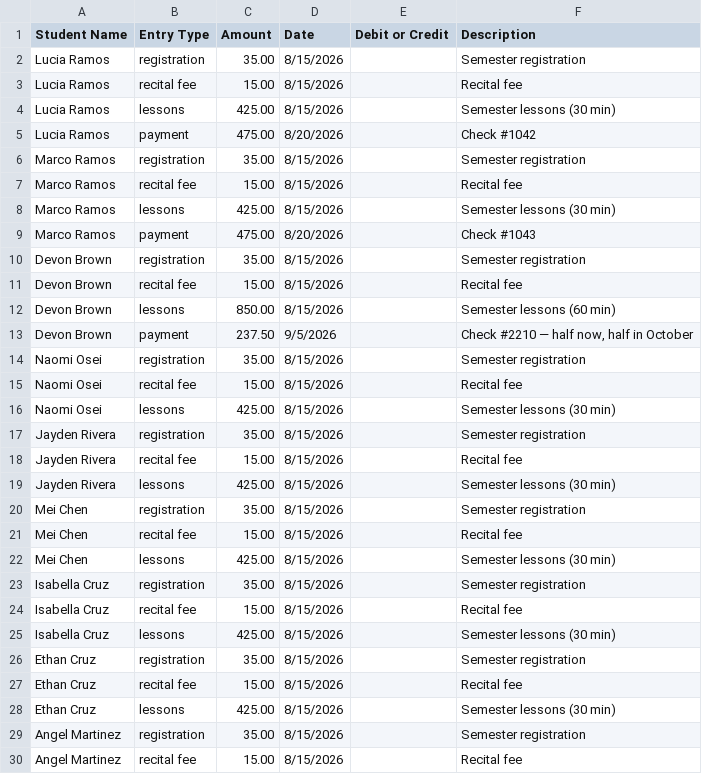
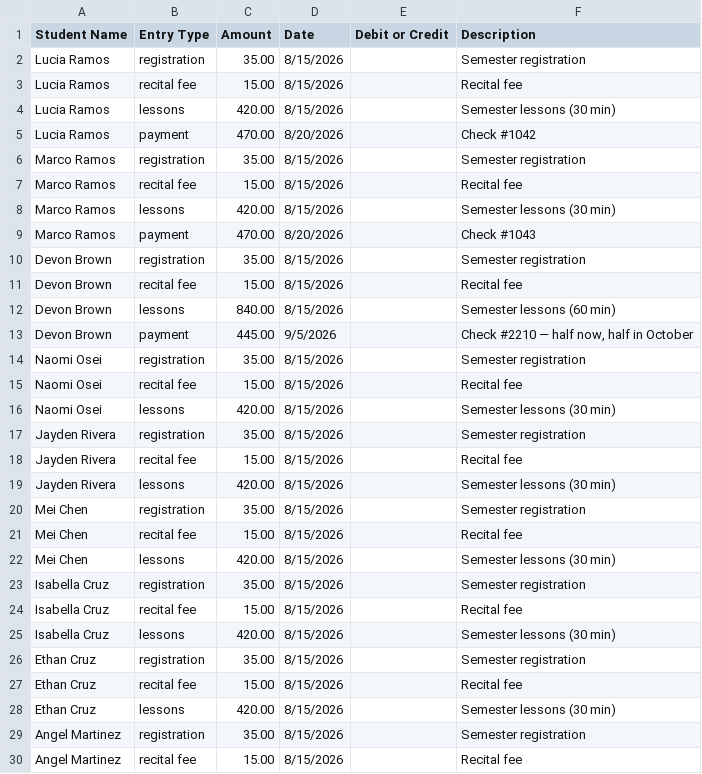
Before and after one commit to FriendlyNeighborhoodHacker/portal.bronxconservatory.org, a CSV file: sample_data/fall_semester/ledger_entries.csv, drawn as a sheet; only a part is shown; the diff covers the shown part only.

Commit message:
fix ledger entry sample data.

```diff
--- a/sample_data/fall_semester/ledger_entries.csv
+++ b/sample_data/fall_semester/ledger_entries.csv
@@ -3,27 +3,27 @@ Lucia Ramos,registration,35.00,8/15/2026,,Semester registration
 Lucia Ramos,recital fee,15.00,8/15/2026,,Recital fee
-Lucia Ramos,lessons,425.00,8/15/2026,,Semester lessons (30 min)
-Lucia Ramos,payment,475.00,8/20/2026,,Check #1042
+Lucia Ramos,lessons,420.00,8/15/2026,,Semester lessons (30 min)
+Lucia Ramos,payment,470.00,8/20/2026,,Check #1042
 Marco Ramos,registration,35.00,8/15/2026,,Semester registration
 Marco Ramos,recital fee,15.00,8/15/2026,,Recital fee
-Marco Ramos,lessons,425.00,8/15/2026,,Semester lessons (30 min)
-Marco Ramos,payment,475.00,8/20/2026,,Check #1043
+Marco Ramos,lessons,420.00,8/15/2026,,Semester lessons (30 min)
+Marco Ramos,payment,470.00,8/20/2026,,Check #1043
 Devon Brown,registration,35.00,8/15/2026,,Semester registration
 Devon Brown,recital fee,15.00,8/15/2026,,Recital fee
-Devon Brown,lessons,850.00,8/15/2026,,Semester lessons (60 min)
-Devon Brown,payment,237.50,9/5/2026,,"Check #2210 — half now, half in October"
+Devon Brown,lessons,840.00,8/15/2026,,Semester lessons (60 min)
+Devon Brown,payment,445.00,9/5/2026,,"Check #2210 — half now, half in October"
 Naomi Osei,registration,35.00,8/15/2026,,Semester registration
 Naomi Osei,recital fee,15.00,8/15/2026,,Recital fee
-Naomi Osei,lessons,425.00,8/15/2026,,Semester lessons (30 min)
+Naomi Osei,lessons,420.00,8/15/2026,,Semester lessons (30 min)
 Jayden Rivera,registration,35.00,8/15/2026,,Semester registration
 Jayden Rivera,recital fee,15.00,8/15/2026,,Recital fee
-Jayden Rivera,lessons,425.00,8/15/2026,,Semester lessons (30 min)
+Jayden Rivera,lessons,420.00,8/15/2026,,Semester lessons (30 min)
 Mei Chen,registration,35.00,8/15/2026,,Semester registration
 Mei Chen,recital fee,15.00,8/15/2026,,Recital fee
-Mei Chen,lessons,425.00,8/15/2026,,Semester lessons (30 min)
+Mei Chen,lessons,420.00,8/15/2026,,Semester lessons (30 min)
 Isabella Cruz,registration,35.00,8/15/2026,,Semester registration
 Isabella Cruz,recital fee,15.00,8/15/2026,,Recital fee
-Isabella Cruz,lessons,425.00,8/15/2026,,Semester lessons (30 min)
+Isabella Cruz,lessons,420.00,8/15/2026,,Semester lessons (30 min)
 Ethan Cruz,registration,35.00,8/15/2026,,Semester registration
 Ethan Cruz,recital fee,15.00,8/15/2026,,Recital fee
-Ethan Cruz,lessons,425.00,8/15/2026,,Semester lessons (30 min)
+Ethan Cruz,lessons,420.00,8/15/2026,,Semester lessons (30 min)
 Angel Martinez,registration,35.00,8/15/2026,,Semester registration
```
Also changed, not shown: 2 edited cells elsewhere in this file.
